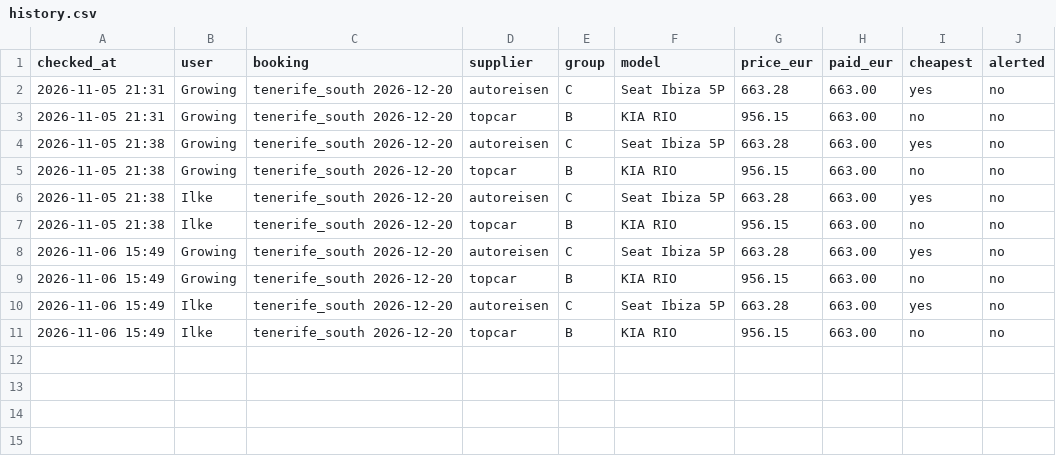
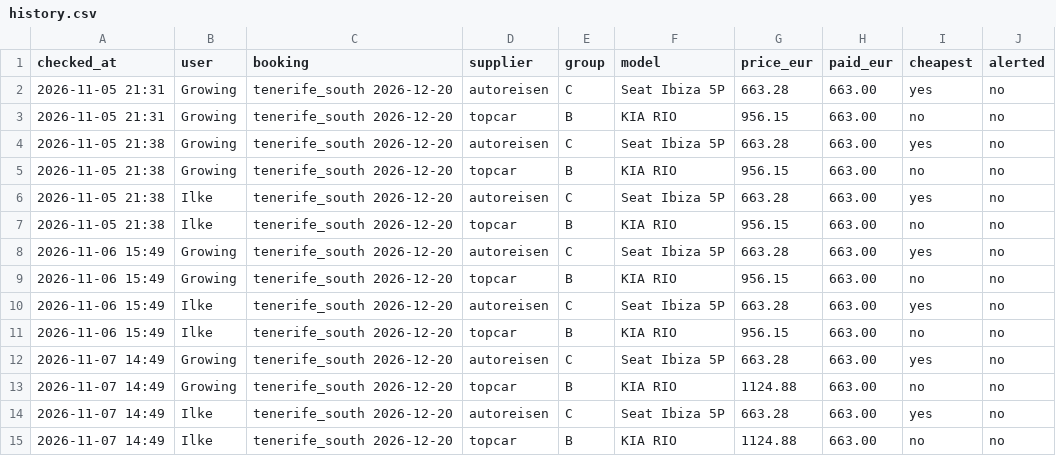
Before and after one commit to erwinccuijpers/waaf-playlist-tracker, a CSV file: autoreisen/history.csv, drawn as a sheet; the diff names each change by its address in the sheet, - before the commit and + after, or states it on an @@ line.

```diff
--- a/autoreisen/history.csv
+++ b/autoreisen/history.csv
+row 12: 2026-11-07 14:49 | Growing | tenerife_south 2026-12-20 | autoreisen | C | Seat Ibiza 5P | 663.28 | 663.00 | yes | no
+row 13: 2026-11-07 14:49 | Growing | tenerife_south 2026-12-20 | topcar | B | KIA RIO | 1124.88 | 663.00 | no | no
+row 14: 2026-11-07 14:49 | Ilke | tenerife_south 2026-12-20 | autoreisen | C | Seat Ibiza 5P | 663.28 | 663.00 | yes | no
+row 15: 2026-11-07 14:49 | Ilke | tenerife_south 2026-12-20 | topcar | B | KIA RIO | 1124.88 | 663.00 | no | no
```
